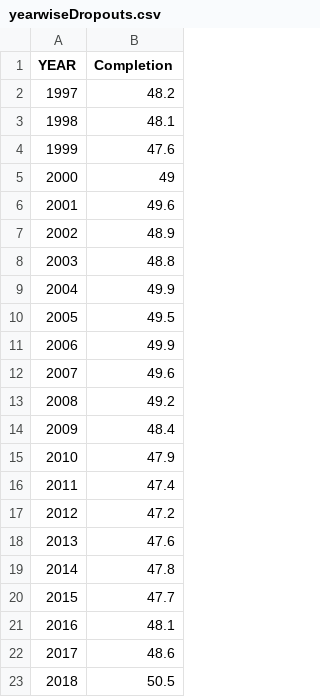
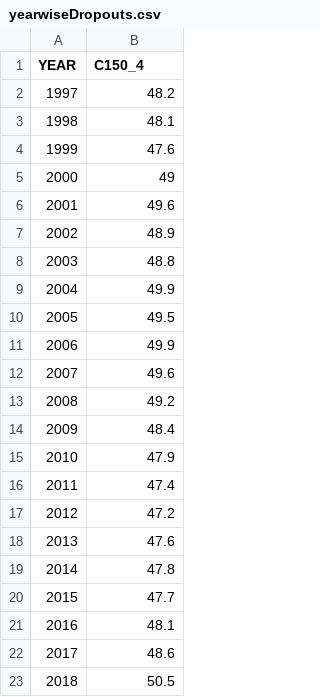
Before and after one commit to tannerhooper/visFinal, a CSV file: data/yearwiseDropouts.csv, drawn as a sheet.

```diff
--- a/data/yearwiseDropouts.csv
+++ b/data/yearwiseDropouts.csv
@@ -1,2 +1,2 @@
-YEAR,Completion
+YEAR,C150_4
 1997,48.2
```
Also changed, not shown: 3 other files.
